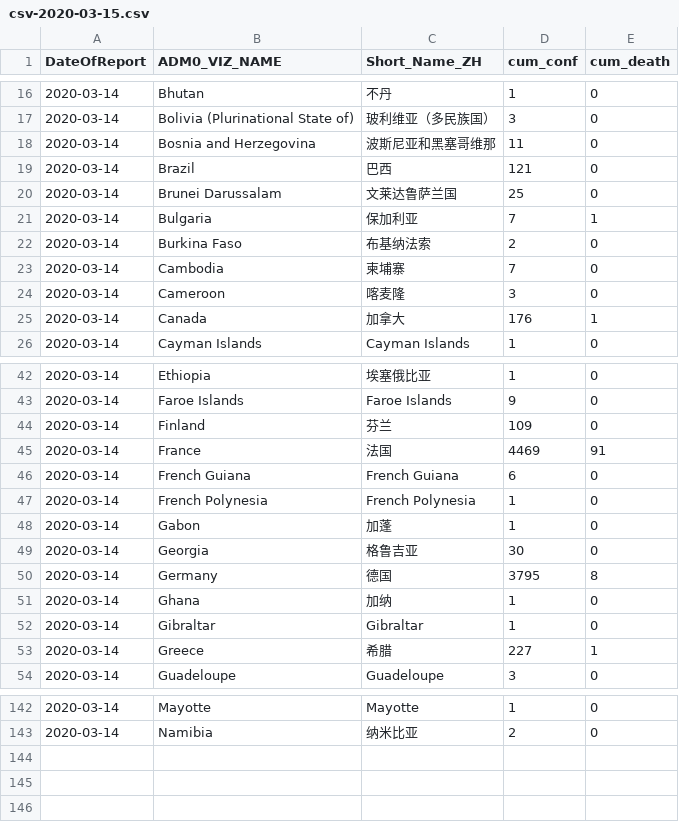
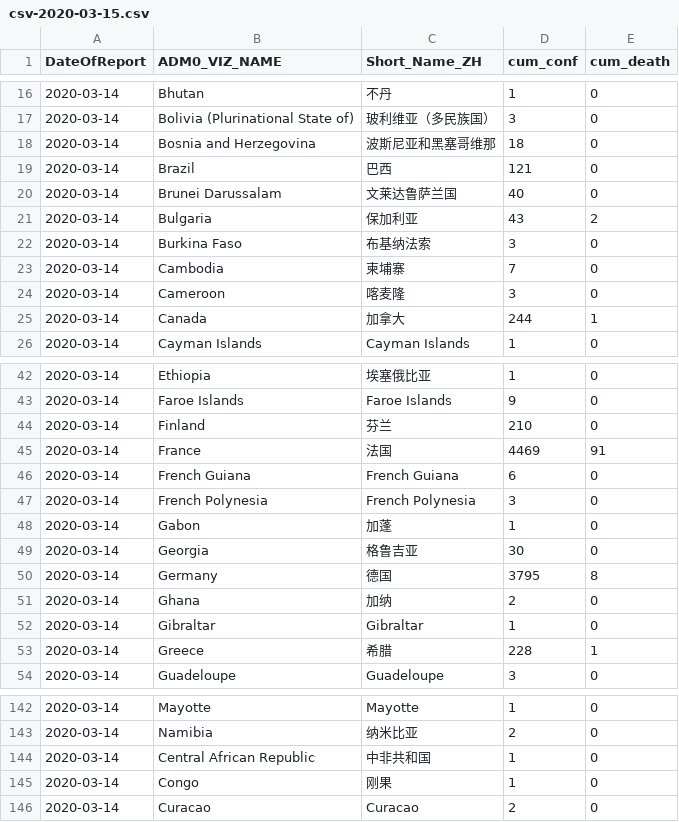
Before and after one commit to mahl/WHO-COVID-19-Data, a CSV file: data/csv/csv-2020-03-15.csv, drawn as a sheet; only a part is shown, gaps mark what is left out; the diff covers the shown part only.

```diff
--- a/data/csv/csv-2020-03-15.csv
+++ b/data/csv/csv-2020-03-15.csv
@@ -17,10 +17,10 @@
 "2020-03-14","Bolivia (Plurinational State of)","玻利维亚（多民族国）",3,0
-"2020-03-14","Bosnia and Herzegovina","波斯尼亚和黑塞哥维那",11,0
+"2020-03-14","Bosnia and Herzegovina","波斯尼亚和黑塞哥维那",18,0
 "2020-03-14","Brazil","巴西",121,0
-"2020-03-14","Brunei Darussalam","文莱达鲁萨兰国",25,0
-"2020-03-14","Bulgaria","保加利亚",7,1
-"2020-03-14","Burkina Faso","布基纳法索",2,0
+"2020-03-14","Brunei Darussalam","文莱达鲁萨兰国",40,0
+"2020-03-14","Bulgaria","保加利亚",43,2
+"2020-03-14","Burkina Faso","布基纳法索",3,0
 "2020-03-14","Cambodia","柬埔寨",7,0
 "2020-03-14","Cameroon","喀麦隆",3,0
-"2020-03-14","Canada","加拿大",176,1
+"2020-03-14","Canada","加拿大",244,1
 "2020-03-14","Cayman Islands","Cayman Islands",1,0
@@ -43,6 +43,6 @@
 "2020-03-14","Faroe Islands","Faroe Islands",9,0
-"2020-03-14","Finland","芬兰",109,0
+"2020-03-14","Finland","芬兰",210,0
 "2020-03-14","France","法国",4469,91
 "2020-03-14","French Guiana","French Guiana",6,0
-"2020-03-14","French Polynesia","French Polynesia",1,0
+"2020-03-14","French Polynesia","French Polynesia",3,0
 "2020-03-14","Gabon","加蓬",1,0
@@ -50,5 +50,5 @@
 "2020-03-14","Germany","德国",3795,8
-"2020-03-14","Ghana","加纳",1,0
+"2020-03-14","Ghana","加纳",2,0
 "2020-03-14","Gibraltar","Gibraltar",1,0
-"2020-03-14","Greece","希腊",227,1
+"2020-03-14","Greece","希腊",228,1
 "2020-03-14","Guadeloupe","Guadeloupe",3,0
@@ -143 +143,4 @@
 "2020-03-14","Namibia","纳米比亚",2,0
+"2020-03-14","Central African Republic","中非共和国",1,0
+"2020-03-14","Congo","刚果",1,0
+"2020-03-14","Curacao","Curacao",2,0
```
Also changed, not shown: 37 edited cells elsewhere in this file, 1 other file.
